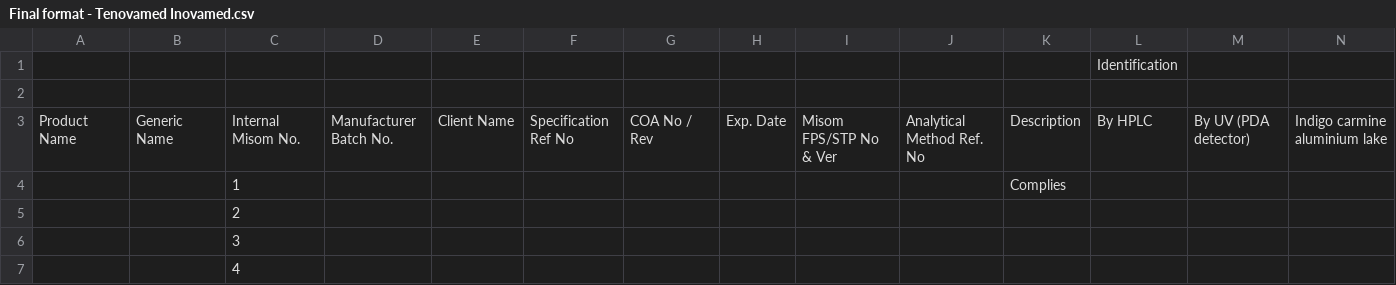
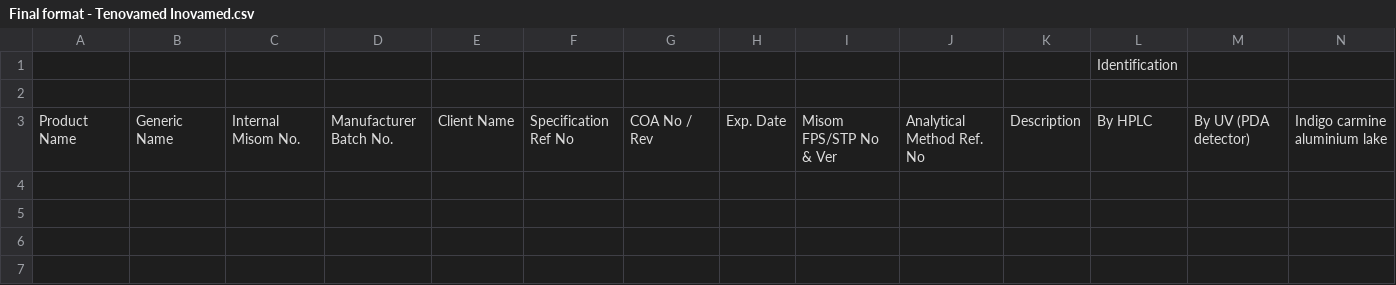
Before and after one commit to therajko/ocr, a CSV file: coa_transcription/output_format/Final format - Tenovamed Inovamed.csv, drawn as a sheet; only a part is shown; rows hold the shown columns only; the diff names each change by its address in the sheet, - before the commit and + after, or states it on an @@ line.

Commit message:
Fixed the formatting for tenovamed inovamed

```diff
--- a/coa_transcription/output_format/Final format - Tenovamed Inovamed.csv
+++ b/coa_transcription/output_format/Final format - Tenovamed Inovamed.csv
-row 4:  |  | 1 |  |  |  |  |  |  |  | Complies
-row 5:  |  | 2
-row 6:  |  | 3
-row 7:  |  | 4
```
